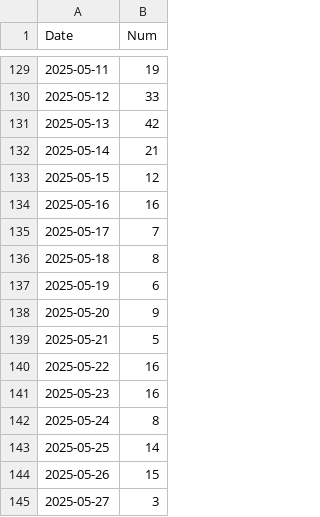
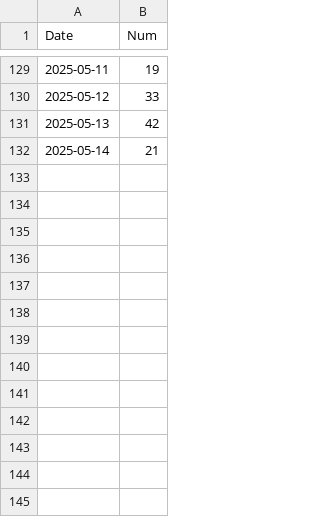
Before and after one commit to RubyZh/TradeWarVisualization, a CSV file: data/news_sum.csv, drawn as a sheet; only a part is shown, gaps mark what is left out.

```diff
--- a/data/news_sum.csv
+++ b/data/news_sum.csv
@@ -132,14 +132 @@
 2025-05-14,21
-2025-05-15,12
-2025-05-16,16
-2025-05-17,7
-2025-05-18,8
-2025-05-19,6
-2025-05-20,9
-2025-05-21,5
-2025-05-22,16
-2025-05-23,16
-2025-05-24,8
-2025-05-25,14
-2025-05-26,15
-2025-05-27,3
```
Also changed, not shown: 2 other files.
